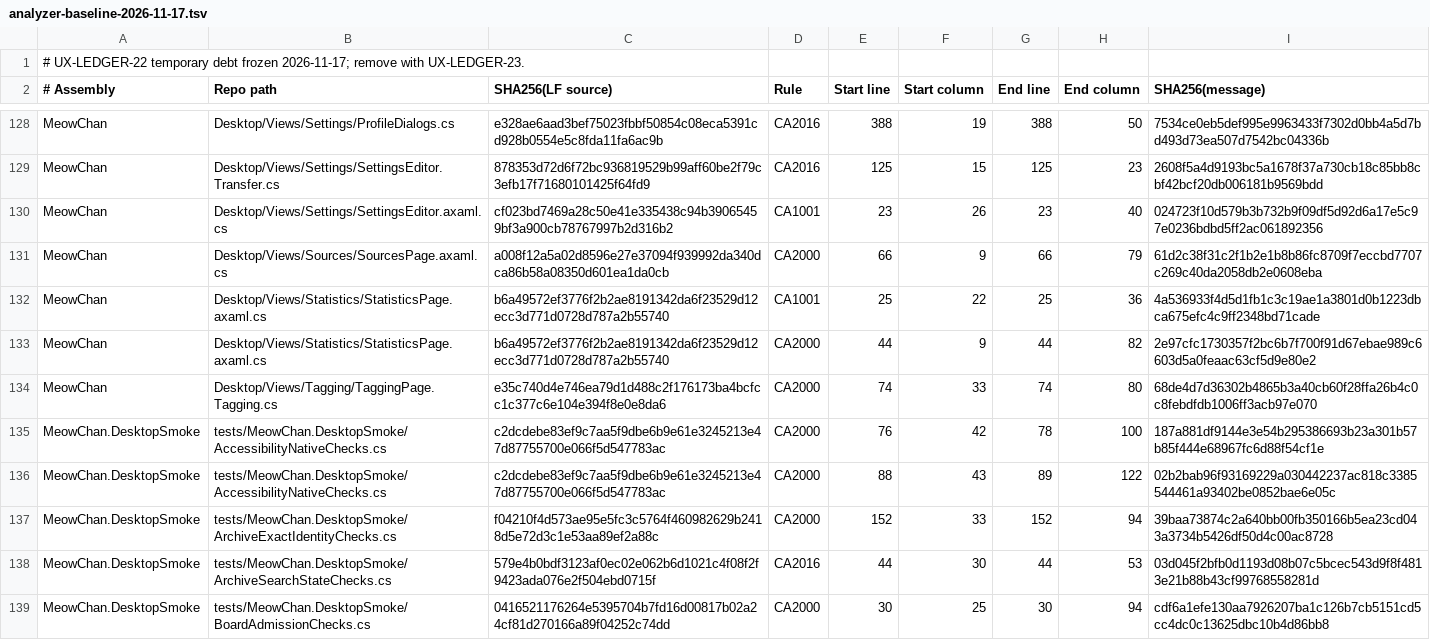
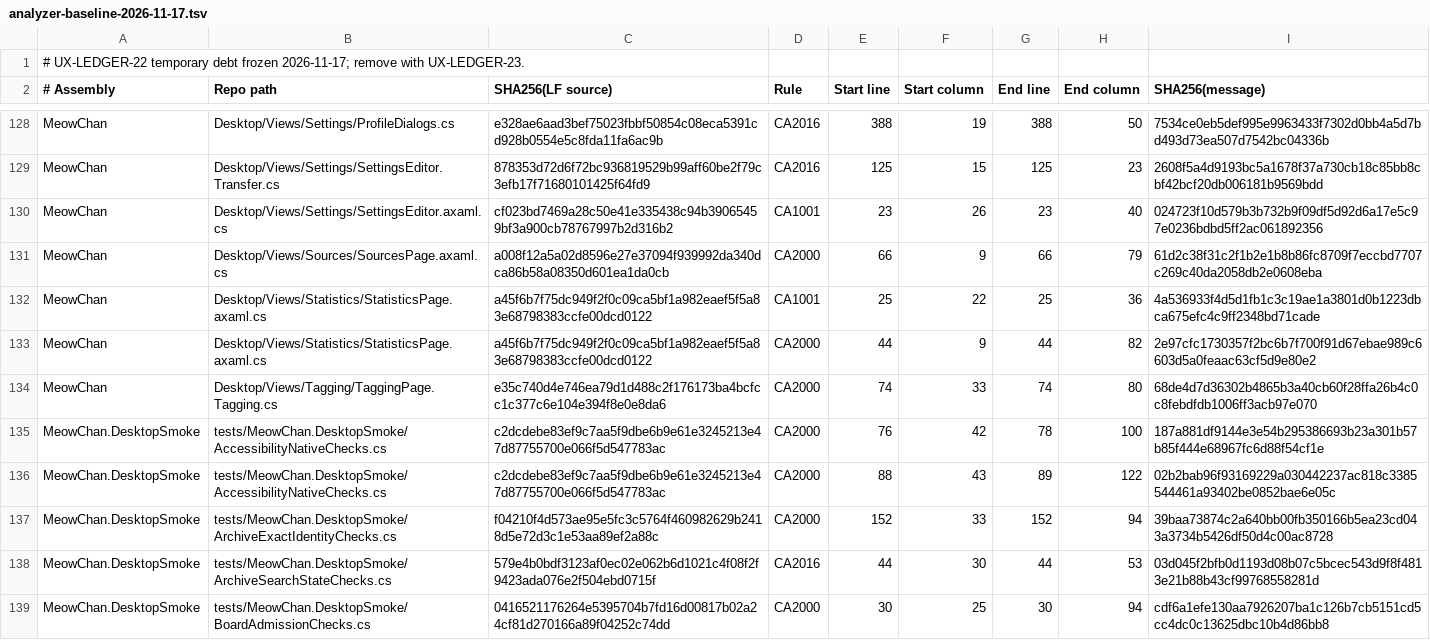
Before and after one commit to grassmann-it/MeowChan, a TSV file: build/analyzer-baseline-2026-11-17.tsv, drawn as a sheet; only a part is shown, gaps mark what is left out.

```diff
--- a/build/analyzer-baseline-2026-11-17.tsv
+++ b/build/analyzer-baseline-2026-11-17.tsv
@@ -131,4 +131,4 @@ MeowChan	Desktop/Views/Settings/SettingsEditor.axaml.cs	cf023bd7469a28c50e41e335
 MeowChan	Desktop/Views/Sources/SourcesPage.axaml.cs	a008f12a5a02d8596e27e37094f939992da340dca86b58a08350d601ea1da0cb	CA2000	66	9	66	79	61d2c38f31c2f1b2e1b8b86fc8709f7eccbd7707c269c40da2058db2e0608eba
-MeowChan	Desktop/Views/Statistics/StatisticsPage.axaml.cs	b6a49572ef3776f2b2ae8191342da6f23529d12ecc3d771d0728d787a2b55740	CA1001	25	22	25	36	4a536933f4d5d1fb1c3c19ae1a3801d0b1223dbca675efc4c9ff2348bd71cade
-MeowChan	Desktop/Views/Statistics/StatisticsPage.axaml.cs	b6a49572ef3776f2b2ae8191342da6f23529d12ecc3d771d0728d787a2b55740	CA2000	44	9	44	82	2e97cfc1730357f2bc6b7f700f91d67ebae989c6603d5a0feaac63cf5d9e80e2
+MeowChan	Desktop/Views/Statistics/StatisticsPage.axaml.cs	a45f6b7f75dc949f2f0c09ca5bf1a982eaef5f5a83e68798383ccfe00dcd0122	CA1001	25	22	25	36	4a536933f4d5d1fb1c3c19ae1a3801d0b1223dbca675efc4c9ff2348bd71cade
+MeowChan	Desktop/Views/Statistics/StatisticsPage.axaml.cs	a45f6b7f75dc949f2f0c09ca5bf1a982eaef5f5a83e68798383ccfe00dcd0122	CA2000	44	9	44	82	2e97cfc1730357f2bc6b7f700f91d67ebae989c6603d5a0feaac63cf5d9e80e2
 MeowChan	Desktop/Views/Tagging/TaggingPage.Tagging.cs	e35c740d4e746ea79d1d488c2f176173ba4bcfcc1c377c6e104e394f8e0e8da6	CA2000	74	33	74	80	68de4d7d36302b4865b3a40cb60f28ffa26b4c0c8febdfdb1006ff3acb97e070
```
Also changed, not shown: 3 other files.
